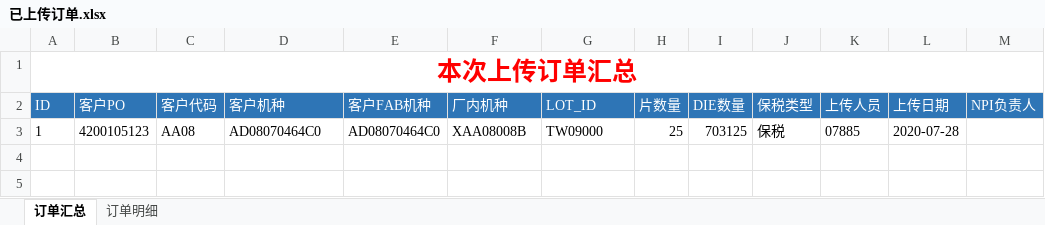
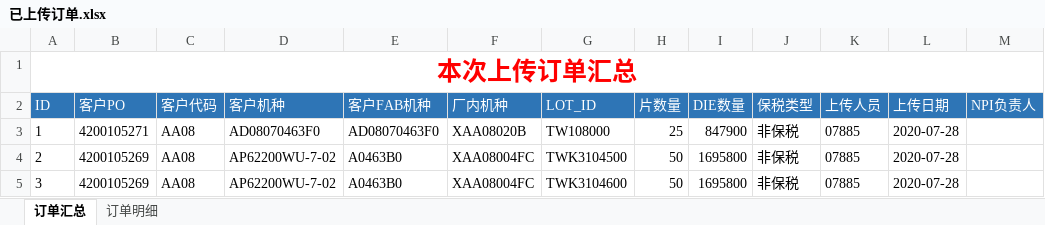
Before and after one commit to tangweicpp/cmp_py, an Excel workbook: 已上传订单.xlsx, sheet 订单汇总, drawn as a sheet; values as stored, in another font and other column widths than the file's, no borders; the diff names each change by its address in the sheet, - before the commit and + after, or states it on an @@ line.

```diff
--- a/已上传订单.xlsx (sheet 订单汇总)
+++ b/已上传订单.xlsx (sheet 订单汇总)
-B3 (客户PO): 4200105123
+B3 (客户PO): 4200105271
-D3 (客户机种): AD08070464C0
+D3 (客户机种): AD08070463F0
-E3 (客户FAB机种): AD08070464C0
+E3 (客户FAB机种): AD08070463F0
-F3 (厂内机种): XAA08008B
+F3 (厂内机种): XAA08020B
-G3 (LOT_ID): TW09000
+G3 (LOT_ID): TW108000
-I3 (DIE数量): 703125
+I3 (DIE数量): 847900
-J3 (保税类型): 保税
+J3 (保税类型): 非保税
+row 4: 2 | 4200105269 | AA08 | AP62200WU-7-02 | A0463B0 | XAA08004FC | TWK3104500 | 50 | 1695800 | 非保税 | 07885 | 2020-07-28
+row 5: 3 | 4200105269 | AA08 | AP62200WU-7-02 | A0463B0 | XAA08004FC | TWK3104600 | 50 | 1695800 | 非保税 | 07885 | 2020-07-28
```
Also changed, not shown: sheet 订单明细, 3 other files.
